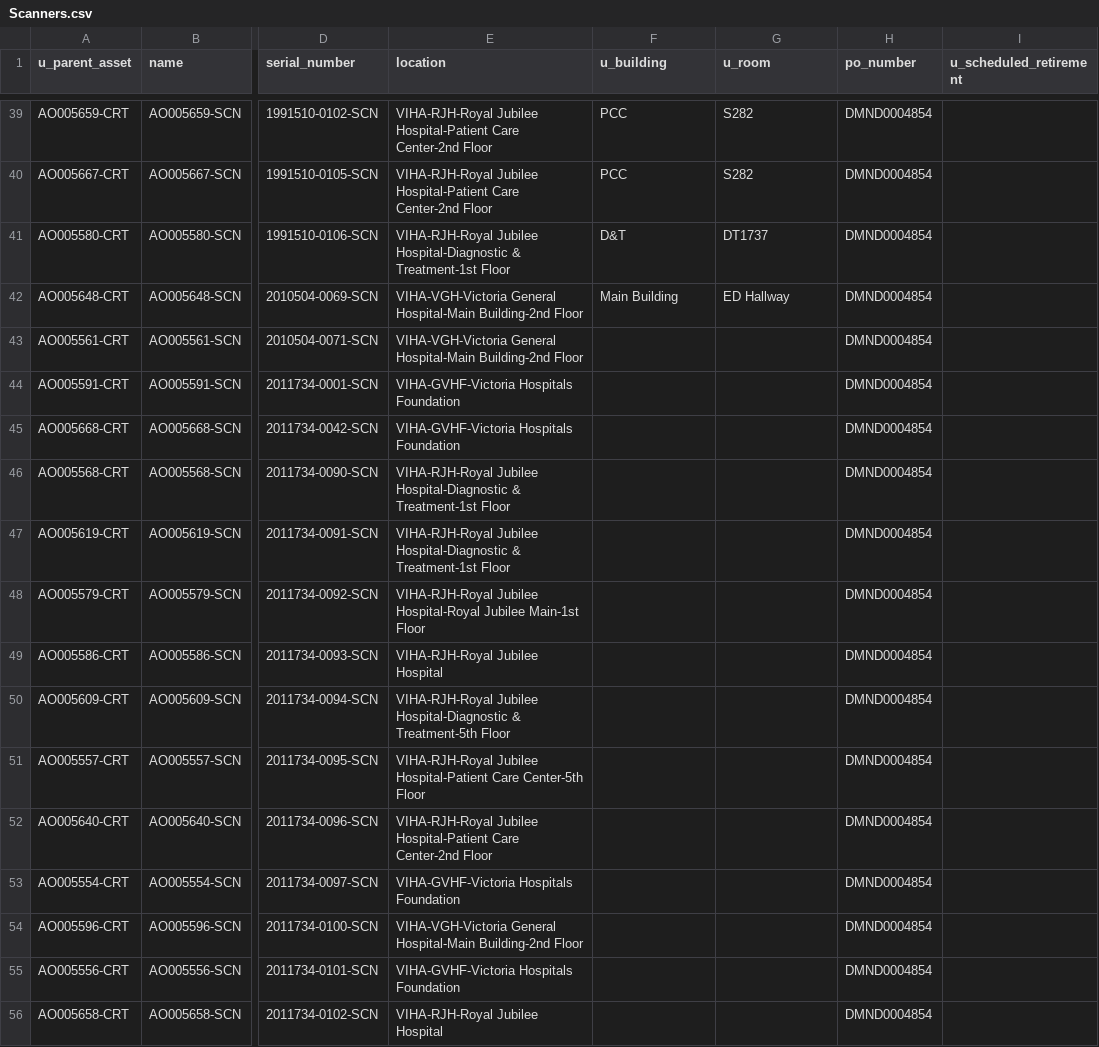
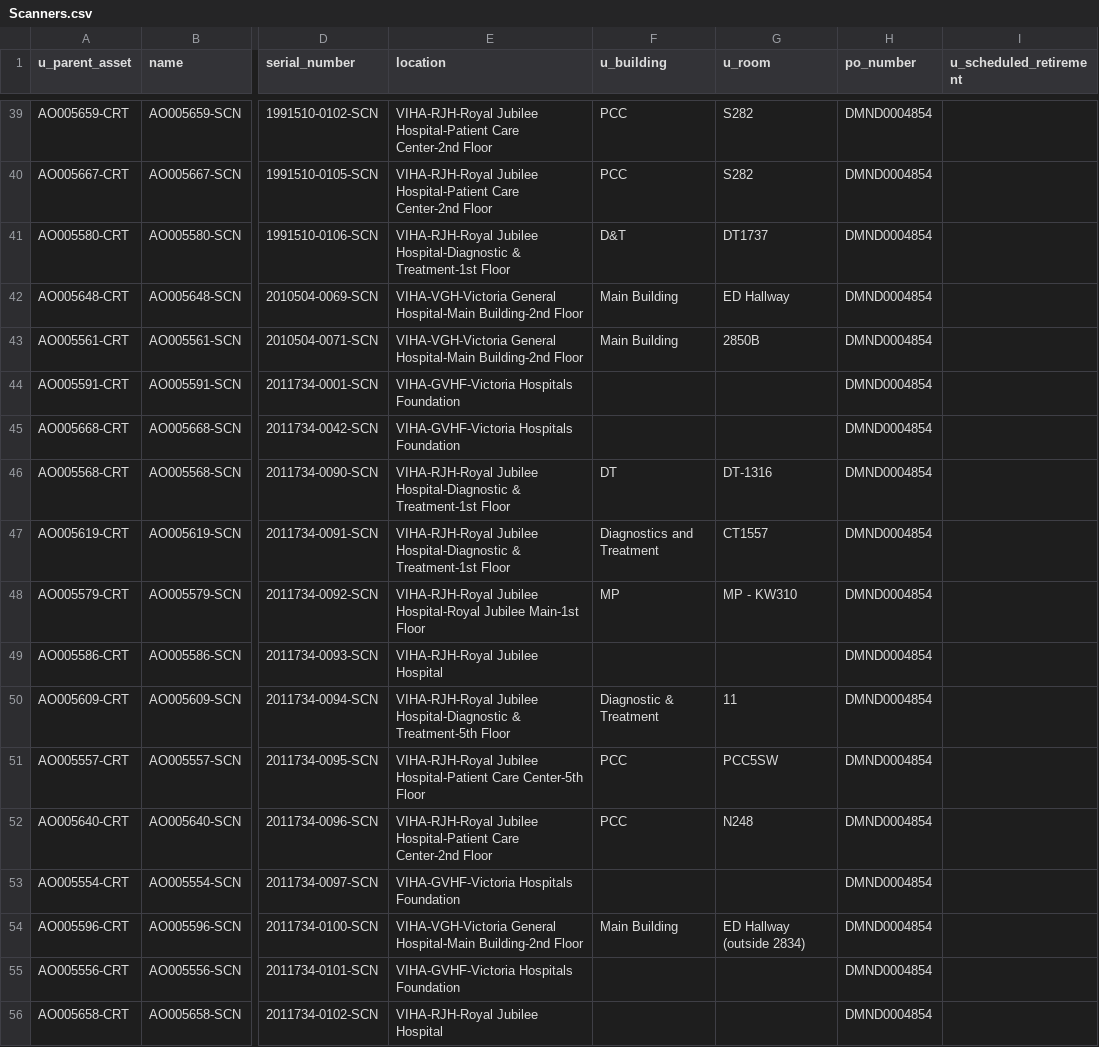
Before and after one commit to digbysa/New-Inventory-Tool-V2, a CSV file: Data/Scanners.csv, drawn as a sheet; only a part is shown, gaps mark what is left out; the diff covers the shown part only; the diff names each change by its address in the sheet, - before the commit and + after, or states it on an @@ line.

```diff
--- a/Data/Scanners.csv
+++ b/Data/Scanners.csv
-F43 (u_building): (empty)
+F43 (u_building): Main Building
-G43 (u_room): (empty)
+G43 (u_room): 2850B
-F46 (u_building): (empty)
+F46 (u_building): DT
-G46 (u_room): (empty)
+G46 (u_room): DT-1316
-F47 (u_building): (empty)
+F47 (u_building): Diagnostics and Treatment
-G47 (u_room): (empty)
+G47 (u_room): CT1557
-F48 (u_building): (empty)
+F48 (u_building): MP
-G48 (u_room): (empty)
+G48 (u_room): MP - KW310
-F50 (u_building): (empty)
+F50 (u_building): Diagnostic & Treatment
-G50 (u_room): (empty)
+G50 (u_room): 11
-F51:F52 (u_building): (empty)
+F51:F52 (u_building): PCC
-G51 (u_room): (empty)
+G51 (u_room): PCC5SW
-G52 (u_room): (empty)
+G52 (u_room): N248
-F54 (u_building): (empty)
+F54 (u_building): Main Building
-G54 (u_room): (empty)
+G54 (u_room): ED Hallway (outside 2834)
```
Also changed, not shown: 1 moved row and 99 edited cells elsewhere in this file, Data/CampbellRiver/Computers - CampbellRiver.csv, Data/CampbellRiver/Monitors - CampbellRiver.csv, 15 other files.
